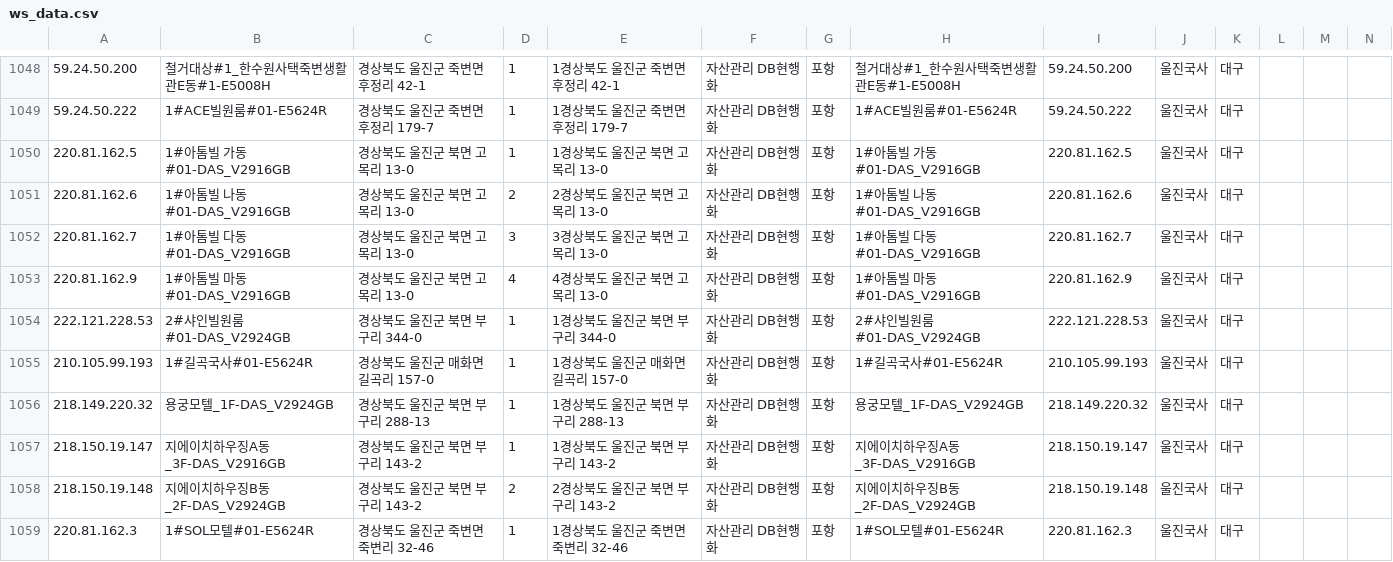
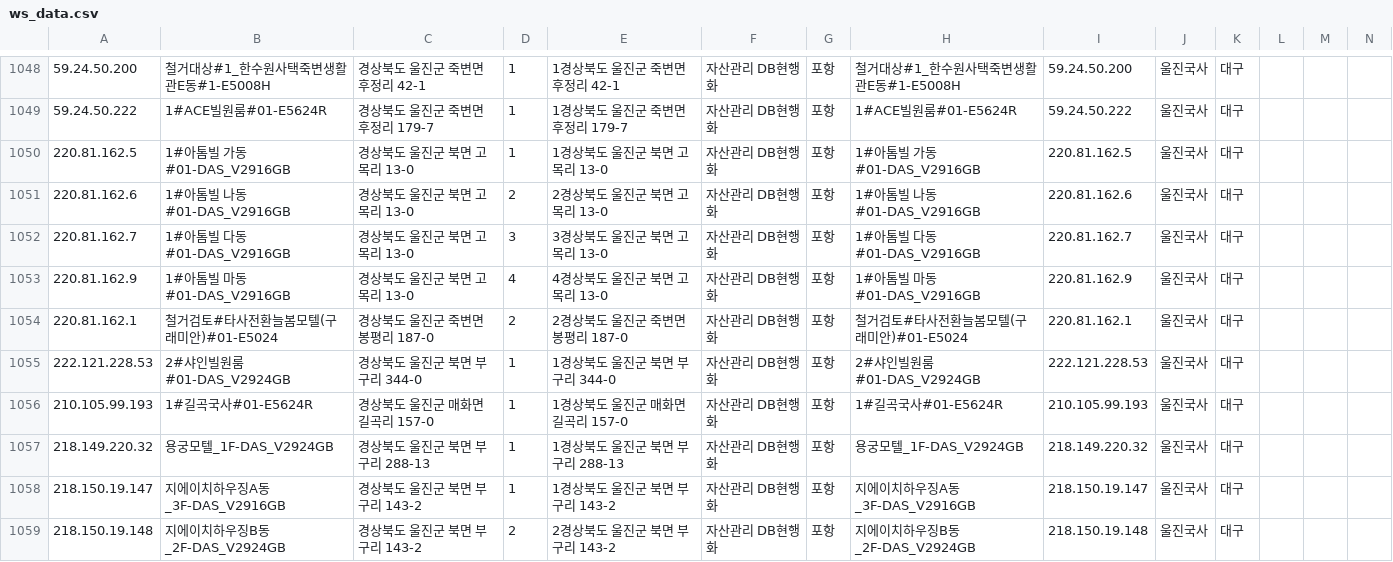
Before and after one commit to dfgqwe/easyu, a CSV file: ws_data.csv, drawn as a sheet; only a part is shown, gaps mark what is left out; the shorter side is filled out with more unchanged rows; the diff names each change by its address in the sheet, - before the commit and + after, or states it on an @@ line.

Commit message:
Update data

```diff
--- a/ws_data.csv
+++ b/ws_data.csv
+row 1054: 220.81.162.1 | 철거검토#타사전환늘봄모텔(구 래미안)#01-E5024 | 경상북도 울진군 죽변면 봉평리 187-0 | 2 | 2경상북도 울진군 죽변면 봉평리 187-0 | 자산관리 DB현행화 | 포항 | 철거검토#타사전환늘봄모텔(구 래미안)#01-E5024 | 220.81.162.1 | 울진국사 | 대구
```
